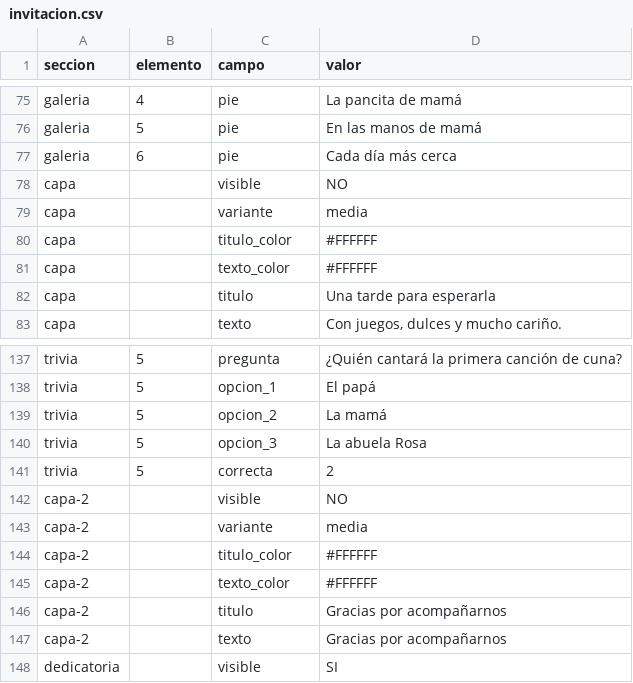
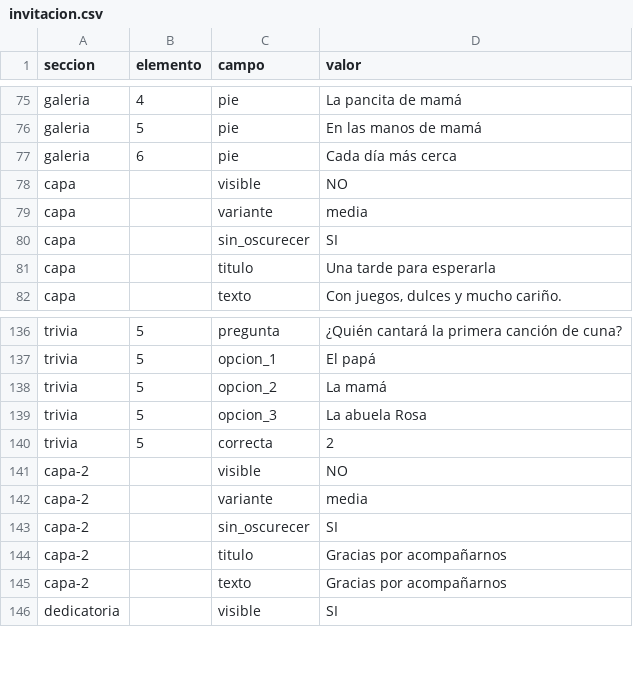
Before and after one commit to rjm019/invitaciones, a CSV file: deploy/plantillas/arrullo/invitacion.csv, drawn as a sheet; only a part is shown, gaps mark what is left out.

Commit message:
Baby shower de Emilia: fotos claras en las capas, cuatro deseos de ejemplo y canción de cuna de Brahms de dominio público

```diff
--- a/deploy/plantillas/arrullo/invitacion.csv
+++ b/deploy/plantillas/arrullo/invitacion.csv
@@ -85,4 +85,3 @@ capa,,visible,NO
 capa,,variante,media
-capa,,titulo_color,#FFFFFF
-capa,,texto_color,#FFFFFF
+capa,,sin_oscurecer,SI
 capa,,titulo,Una tarde para esperarla
@@ -150,4 +149,3 @@ capa-2,,visible,NO
 capa-2,,variante,media
-capa-2,,titulo_color,#FFFFFF
-capa-2,,texto_color,#FFFFFF
+capa-2,,sin_oscurecer,SI
 capa-2,,titulo,Gracias por acompañarnos
```
Also changed, not shown: 3 other files.
